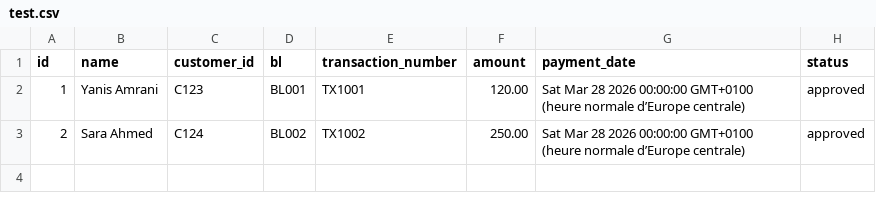
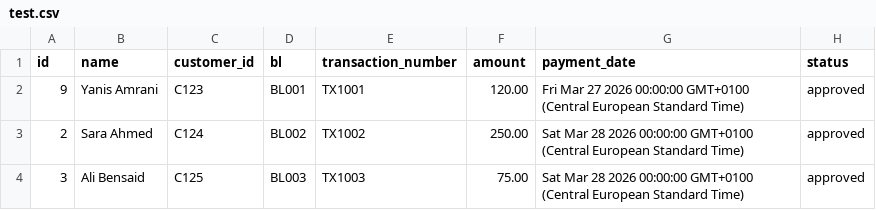
Before and after one commit to yanisamrani70-afk/pfe, a CSV file: my-app/server/test.csv, drawn as a sheet.

Commit message:
shcedular1 w downloadExcel api (rahi tal3a m3aha fichiers ta3 package xlsx)

```diff
--- a/my-app/server/test.csv
+++ b/my-app/server/test.csv
@@ -1,3 +1,4 @@
 id,name,customer_id,bl,transaction_number,amount,payment_date,status
-1,Yanis Amrani,C123,BL001,TX1001,120.00,Sat Mar 28 2026 00:00:00 GMT+0100 (heure normale d’Europe centrale),approved
-2,Sara Ahmed,C124,BL002,TX1002,250.00,Sat Mar 28 2026 00:00:00 GMT+0100 (heure normale d’Europe centrale),approved
+9,Yanis Amrani,C123,BL001,TX1001,120.00,Fri Mar 27 2026 00:00:00 GMT+0100 (Central European Standard Time),approved
+2,Sara Ahmed,C124,BL002,TX1002,250.00,Sat Mar 28 2026 00:00:00 GMT+0100 (Central European Standard Time),approved
+3,Ali Bensaid,C125,BL003,TX1003,75.00,Sat Mar 28 2026 00:00:00 GMT+0100 (Central European Standard Time),approved
```
Also changed, not shown: 9 other files.
